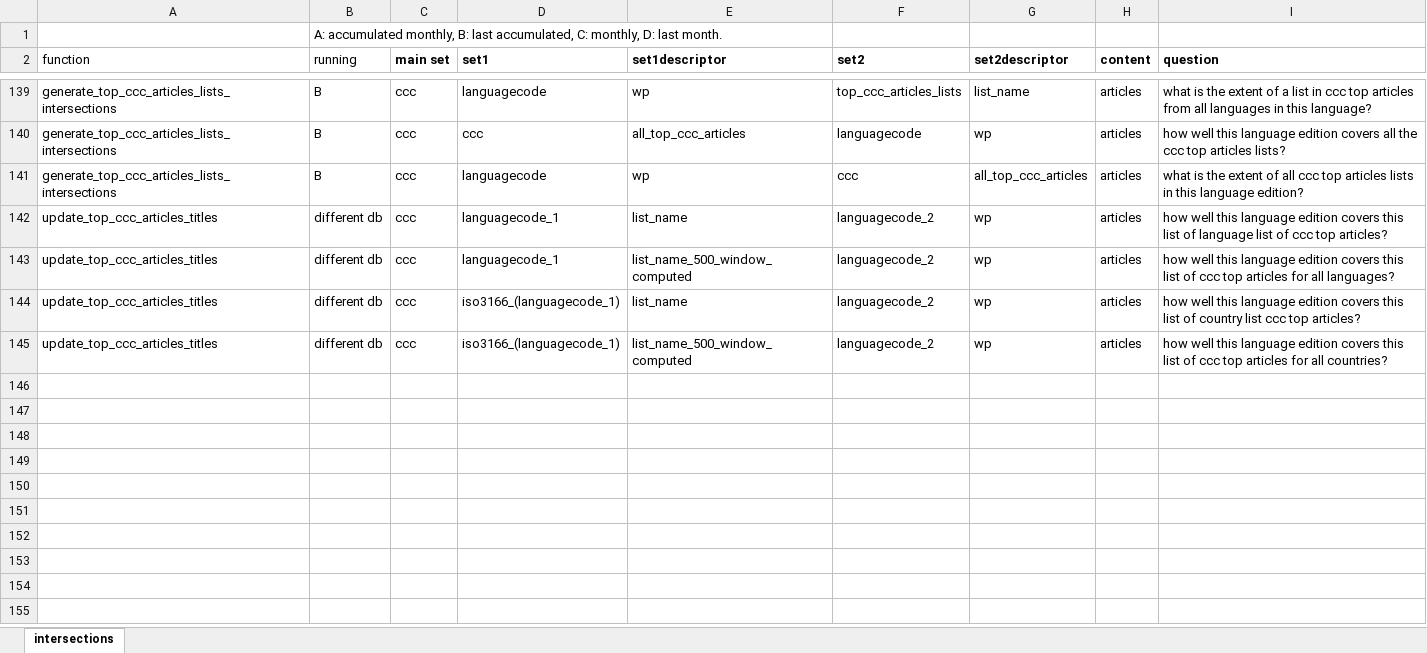
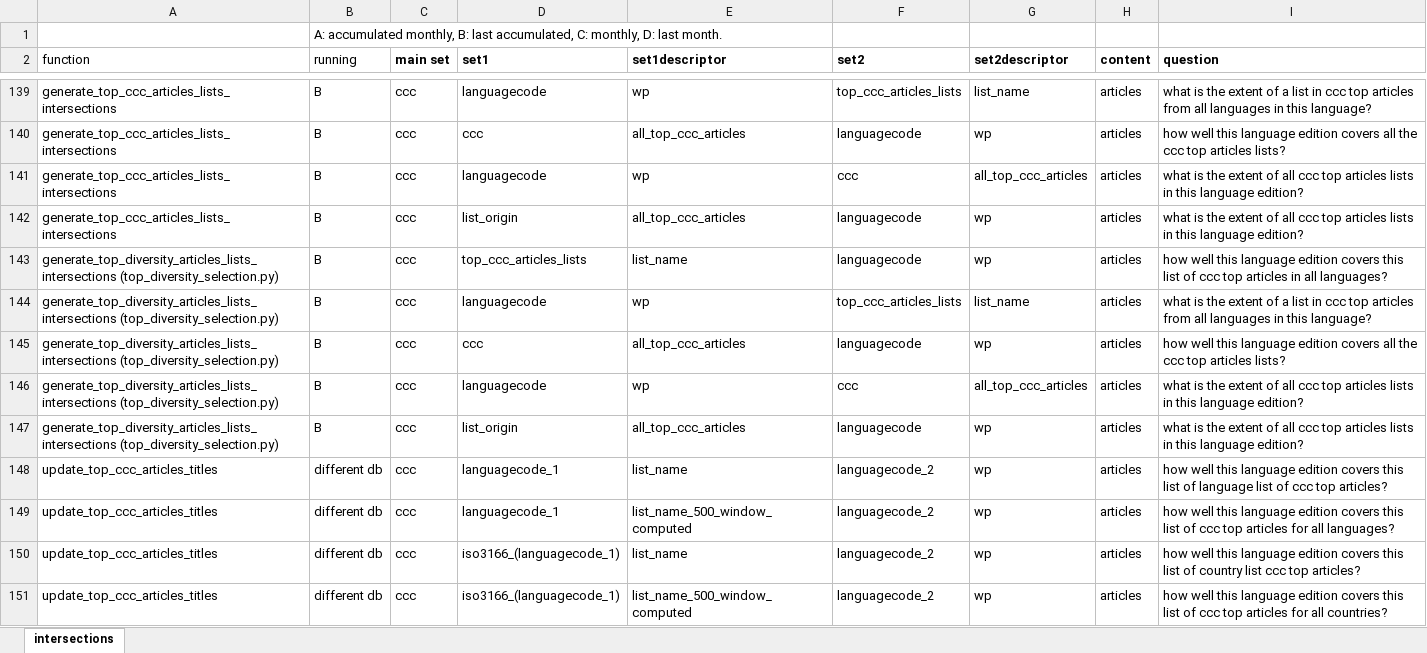
Before and after one commit to marcmiquel/WDO, an Excel workbook: docs/sets_intersections.xlsx, sheet intersections, drawn as a sheet; only a part is shown, gaps mark what is left out; values as stored, in another font and other column widths than the file's, no borders; table styles not drawn; the diff names each change by its address in the sheet, - before the commit and + after, or states it on an @@ line.

```diff
--- a/docs/sets_intersections.xlsx (sheet intersections)
+++ b/docs/sets_intersections.xlsx (sheet intersections)
+row 142: generate_top_ccc_articles_lists_intersections | B | ccc | list_origin | all_top_ccc_articles | languagecode | wp | articles | what is the extent of all ccc top articles lists in this language edition?
+row 143: generate_top_diversity_articles_lists_intersections (top_diversity_selection.py) | B | ccc | top_ccc_articles_lists | list_name | languagecode | wp | articles | how well this language edition covers this list of ccc top articles in all languages?
+row 144: generate_top_diversity_articles_lists_intersections (top_diversity_selection.py) | B | ccc | languagecode | wp | top_ccc_articles_lists | list_name | articles | what is the extent of a list in ccc top articles from all languages in this language?
+row 145: generate_top_diversity_articles_lists_intersections (top_diversity_selection.py) | B | ccc | ccc | all_top_ccc_articles | languagecode | wp | articles | how well this language edition covers all the ccc top articles lists?
+row 146: generate_top_diversity_articles_lists_intersections (top_diversity_selection.py) | B | ccc | languagecode | wp | ccc | all_top_ccc_articles | articles | what is the extent of all ccc top articles lists in this language edition?
+row 147: generate_top_diversity_articles_lists_intersections (top_diversity_selection.py) | B | ccc | list_origin | all_top_ccc_articles | languagecode | wp | articles | what is the extent of all ccc top articles lists in this language edition?
```
Also changed, not shown: docs/execution_time_and_order.xlsx, docs/mediawiki_history_fields.xlsx, 31 other files.
